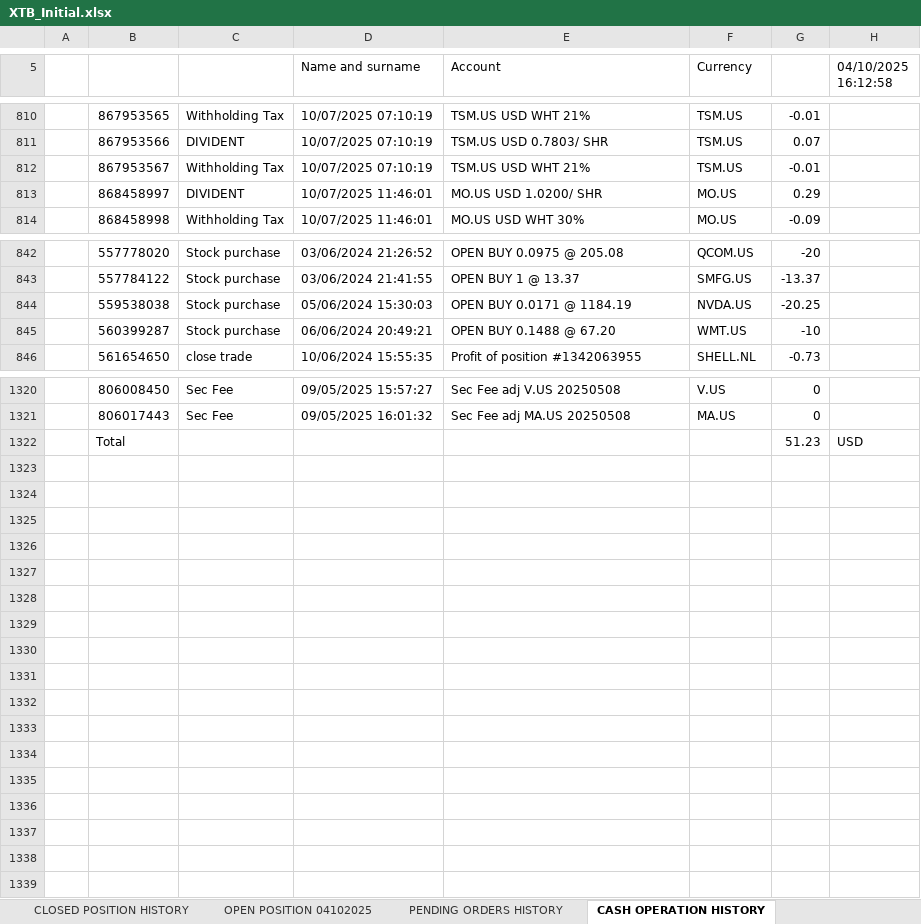
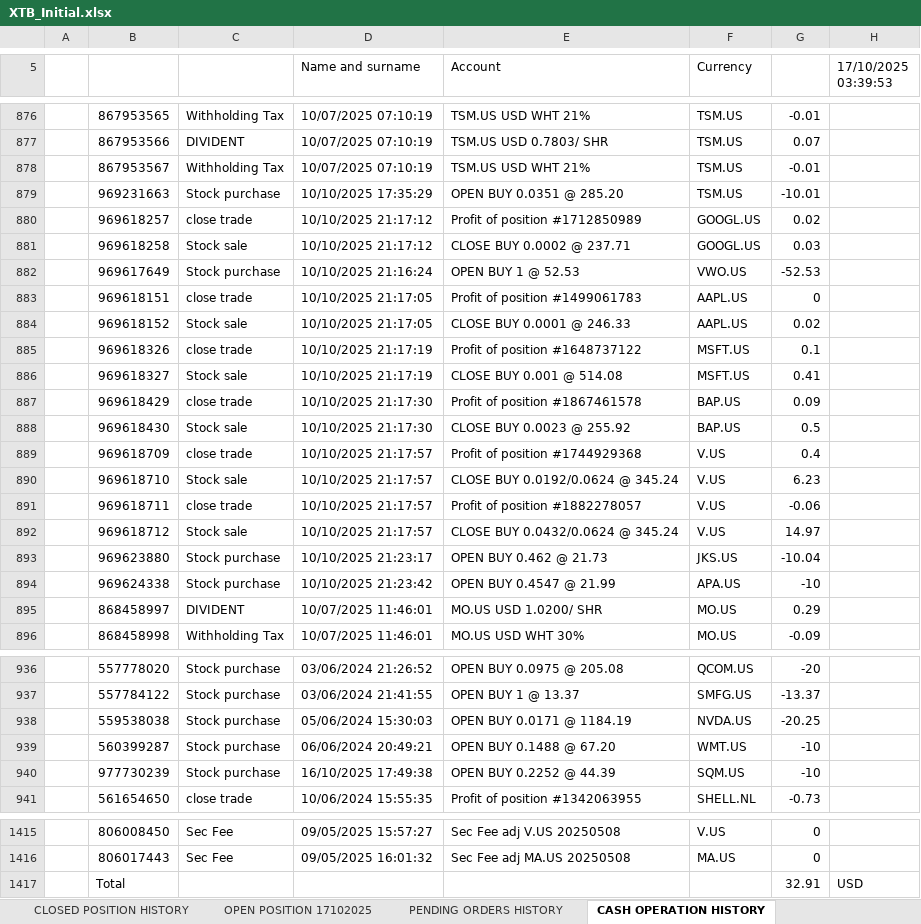
Before and after one commit to SRodWal/RodWal-Capital-Insights, an Excel workbook: XTB_Initial.xlsx, sheet CASH OPERATION HISTORY, drawn as a sheet; only a part is shown, gaps mark what is left out; values as stored, in another font and other column widths than the file's, no cell formats; charts and pictures not drawn; addresses are those after the commit; the diff covers the shown part only; the diff names each change by its address in the sheet, - before the commit and + after, or states it on an @@ line.

```diff
--- a/XTB_Initial.xlsx (sheet CASH OPERATION HISTORY)
+++ b/XTB_Initial.xlsx (sheet CASH OPERATION HISTORY)
-sheet tab: OPEN POSITION 04102025
+sheet tab: OPEN POSITION 17102025
-H5: 04/10/2025 16:12:58
+H5: 17/10/2025 03:39:53
+row 879:  | 969231663 | Stock purchase | 10/10/2025 17:35:29 | OPEN BUY 0.0351 @ 285.20 | TSM.US | -10.01
+row 880:  | 969618257 | close trade | 10/10/2025 21:17:12 | Profit of position #1712850989 | GOOGL.US | 0.02
+row 881:  | 969618258 | Stock sale | 10/10/2025 21:17:12 | CLOSE BUY 0.0002 @ 237.71 | GOOGL.US | 0.03
+row 882:  | 969617649 | Stock purchase | 10/10/2025 21:16:24 | OPEN BUY 1 @ 52.53 | VWO.US | -52.53
+row 883:  | 969618151 | close trade | 10/10/2025 21:17:05 | Profit of position #1499061783 | AAPL.US | 0
+row 884:  | 969618152 | Stock sale | 10/10/2025 21:17:05 | CLOSE BUY 0.0001 @ 246.33 | AAPL.US | 0.02
+row 885:  | 969618326 | close trade | 10/10/2025 21:17:19 | Profit of position #1648737122 | MSFT.US | 0.1
+row 886:  | 969618327 | Stock sale | 10/10/2025 21:17:19 | CLOSE BUY 0.001 @ 514.08 | MSFT.US | 0.41
+row 887:  | 969618429 | close trade | 10/10/2025 21:17:30 | Profit of position #1867461578 | BAP.US | 0.09
+row 888:  | 969618430 | Stock sale | 10/10/2025 21:17:30 | CLOSE BUY 0.0023 @ 255.92 | BAP.US | 0.5
+row 889:  | 969618709 | close trade | 10/10/2025 21:17:57 | Profit of position #1744929368 | V.US | 0.4
+row 890:  | 969618710 | Stock sale | 10/10/2025 21:17:57 | CLOSE BUY 0.0192/0.0624 @ 345.24 | V.US | 6.23
+row 891:  | 969618711 | close trade | 10/10/2025 21:17:57 | Profit of position #1882278057 | V.US | -0.06
+row 892:  | 969618712 | Stock sale | 10/10/2025 21:17:57 | CLOSE BUY 0.0432/0.0624 @ 345.24 | V.US | 14.97
+row 893:  | 969623880 | Stock purchase | 10/10/2025 21:23:17 | OPEN BUY 0.462 @ 21.73 | JKS.US | -10.04
+row 894:  | 969624338 | Stock purchase | 10/10/2025 21:23:42 | OPEN BUY 0.4547 @ 21.99 | APA.US | -10
+row 940:  | 977730239 | Stock purchase | 16/10/2025 17:49:38 | OPEN BUY 0.2252 @ 44.39 | SQM.US | -10
-G1417: 51.23
+G1417: 32.91
```
Also changed, not shown: 79 added rows, 1 removed row, 46 moved rows and 1 edited cell elsewhere in this sheet, sheet OPEN POSITION 17102025, sheet CLOSED POSITION HISTORY, sheet PENDING ORDERS HISTORY, cell formats, Stock Selection/CASH OPERATION.xlsx, Stock Selection/CLOSED POSITION HISTORY.xlsx, 8 other files.
